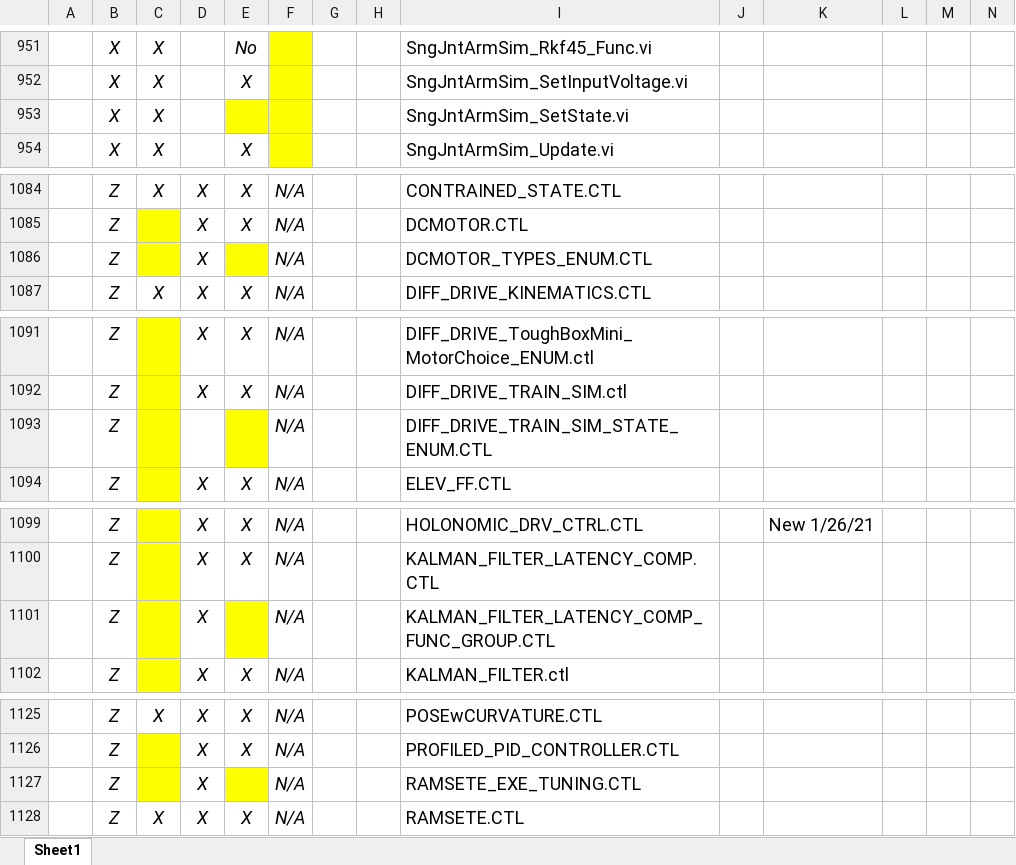
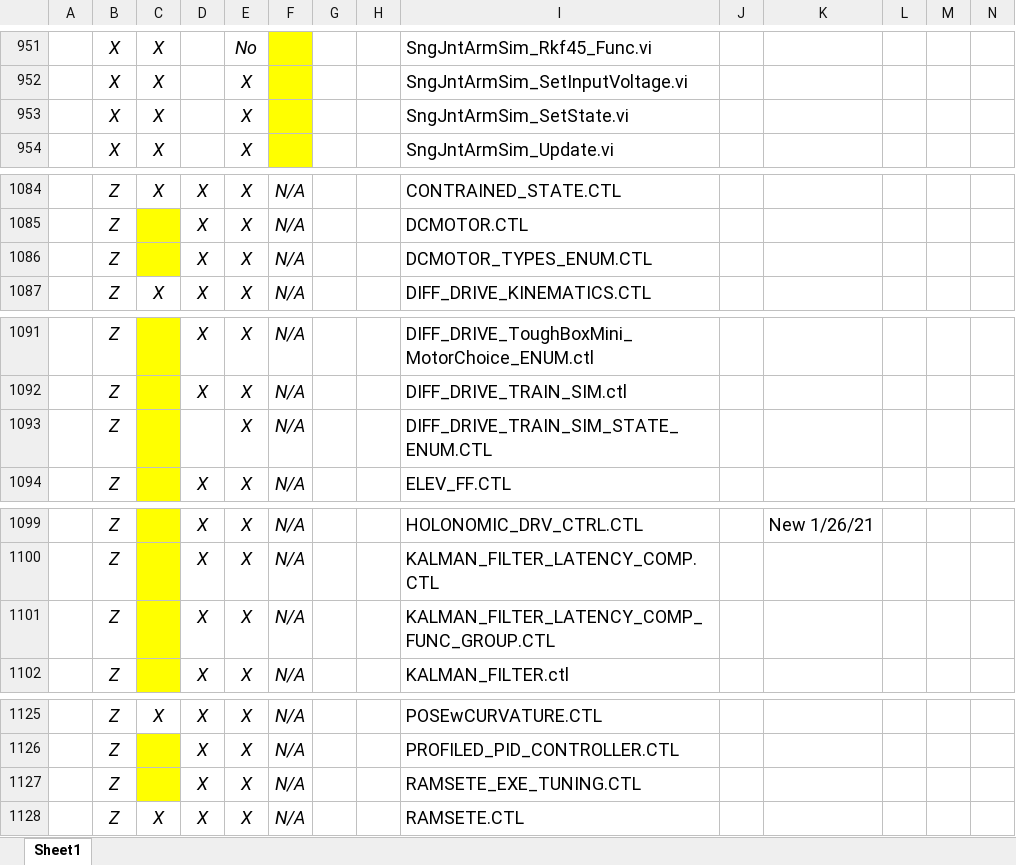
Before and after one commit to jsimpso81/WPIlibMathLabVIEW, an Excel workbook: FRC_LV_Trajectory_Library/FRC_LabVIEW_Trajectory_Library_Routines.xlsx, sheet Sheet1, drawn as a sheet; only a part is shown, gaps mark what is left out; values as stored, in another font and other column widths than the file's, no borders; the diff covers the shown part only; the diff names each change by its address in the sheet, - before the commit and + after, or states it on an @@ line.

```diff
--- a/FRC_LV_Trajectory_Library/FRC_LabVIEW_Trajectory_Library_Routines.xlsx (sheet Sheet1)
+++ b/FRC_LV_Trajectory_Library/FRC_LabVIEW_Trajectory_Library_Routines.xlsx (sheet Sheet1)
-E953: (empty)
+E953: X
-E953 fill: #FFFF00
+E953 fill: none
-E1086: (empty)
+E1086: X
-E1086 fill: #FFFF00
+E1086 fill: none
-E1093: (empty)
+E1093: X
-E1093 fill: #FFFF00
+E1093 fill: none
-E1101: (empty)
+E1101: X
-E1101 fill: #FFFF00
+E1101 fill: none
-E1127: (empty)
+E1127: X
-E1127 fill: #FFFF00
+E1127 fill: none
```
Also changed, not shown: 15 edited cells and cell formats elsewhere in this sheet, 22 other files.
